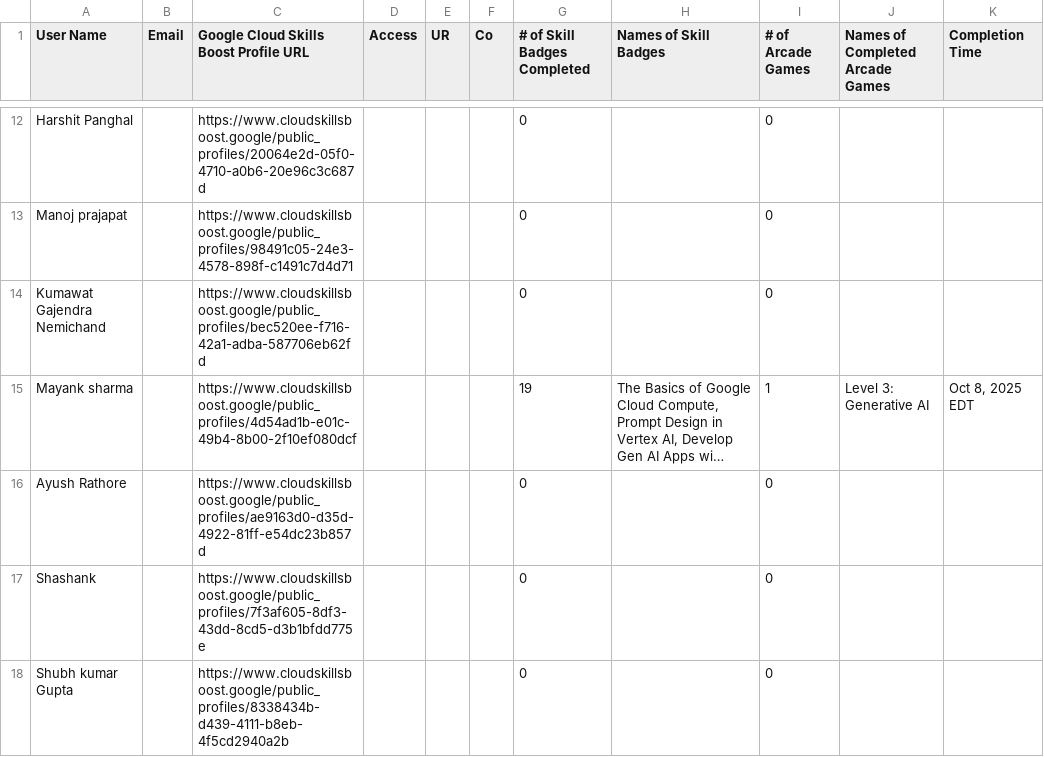
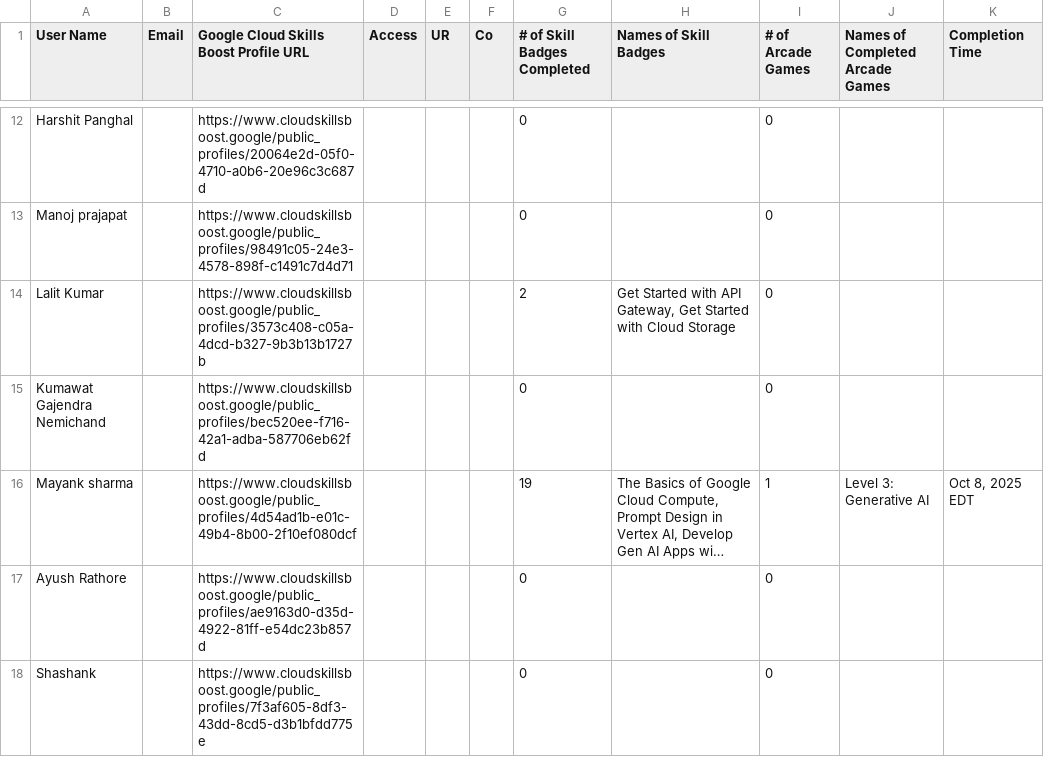
Before and after one commit to mohitsharmas97/leaderboard_gdg, a CSV file: progress_data.csv, drawn as a sheet; only a part is shown, gaps mark what is left out; the shorter side is filled out with more unchanged rows; long unchanged cells end in …; the diff covers the shown part only; the diff names each change by its address in the sheet, - before the commit and + after, or states it on an @@ line.

```diff
--- a/progress_data.csv
+++ b/progress_data.csv
+row 14: Lalit Kumar |  | https://www.cloudskillsboost.google/public_profiles/3573c408-c05a-4dcd-b327-9b3b13b1727b |  |  |  | 2 | Get Started with API Gateway, Get Started with Cloud Storage | 0
```
Also changed, not shown: 1 removed row and 6 edited cells elsewhere in this file, 1 other file.
